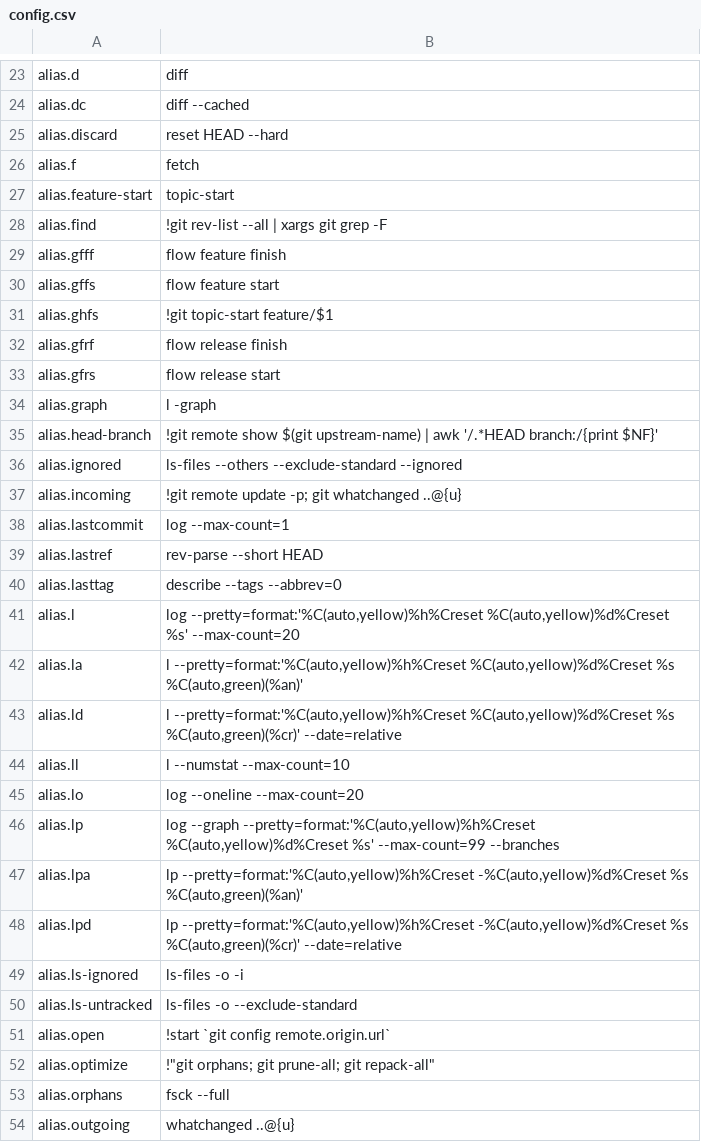
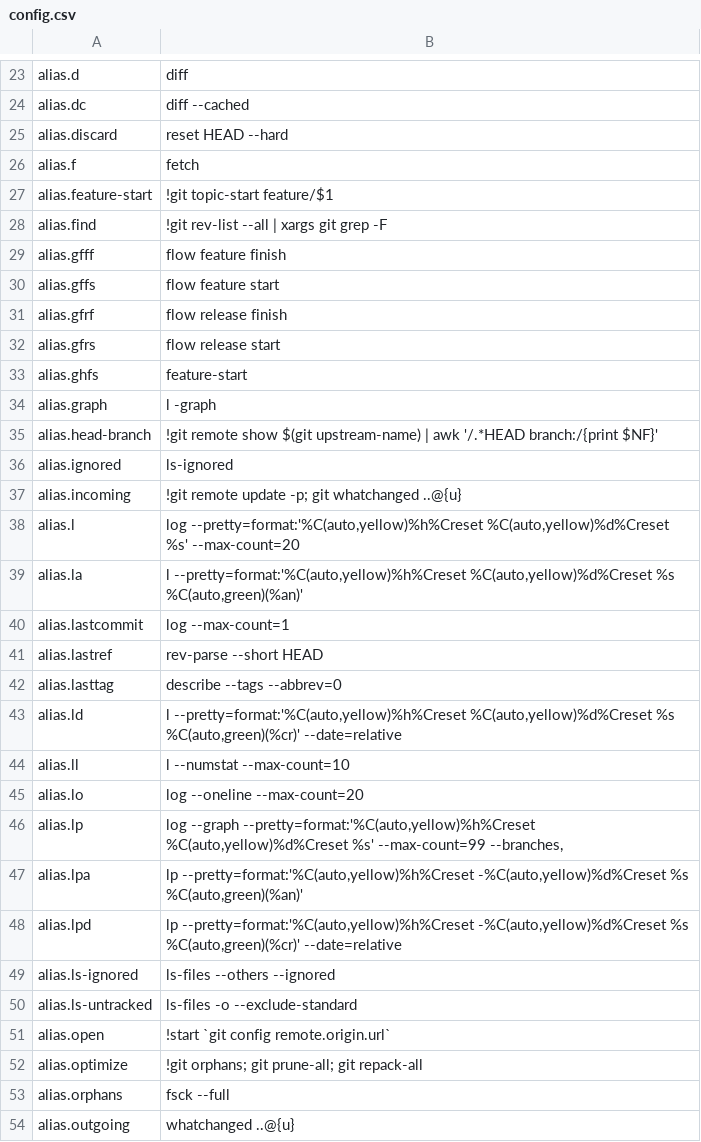
Before and after one commit to dcjulian29/choco-packages, a CSV file: dcjulian29.settings.git/tools/config.csv, drawn as a sheet; only a part is shown, gaps mark what is left out; the diff covers the shown part only.

```diff
--- a/dcjulian29.settings.git/tools/config.csv
+++ b/dcjulian29.settings.git/tools/config.csv
@@ -26,3 +26,3 @@ alias.discard,reset HEAD --hard
 alias.f,fetch
-alias.feature-start,topic-start
+alias.feature-start,!git topic-start feature/$1
 alias.find,!git rev-list --all | xargs git grep -F
@@ -30,9 +30,11 @@ alias.gfff,flow feature finish
 alias.gffs,flow feature start
-alias.ghfs,!git topic-start feature/$1
 alias.gfrf,flow release finish
 alias.gfrs,flow release start
+alias.ghfs,feature-start
 alias.graph,l -graph
 alias.head-branch,!git remote show $(git upstream-name) | awk '/.*HEAD branch:/{print $NF}'
-alias.ignored,ls-files --others --exclude-standard --ignored
+alias.ignored,ls-ignored
 alias.incoming,!git remote update -p; git whatchanged ..@{u}
+alias.l,"log --pretty=format:'%C(auto,yellow)%h%Creset %C(auto,yellow)%d%Creset %s' --max-count=20"
+alias.la,"l --pretty=format:'%C(auto,yellow)%h%Creset %C(auto,yellow)%d%Creset %s %C(auto,green)(%an)'"
 alias.lastcommit,log --max-count=1
@@ -40,4 +42,2 @@ alias.lastref,rev-parse --short HEAD
 alias.lasttag,describe --tags --abbrev=0
-alias.l,"log --pretty=format:'%C(auto,yellow)%h%Creset %C(auto,yellow)%d%Creset %s' --max-count=20"
-alias.la,"l --pretty=format:'%C(auto,yellow)%h%Creset %C(auto,yellow)%d%Creset %s %C(auto,green)(%an)'"
 alias.ld,"l --pretty=format:'%C(auto,yellow)%h%Creset %C(auto,yellow)%d%Creset %s %C(auto,green)(%cr)' --date=relative"
@@ -45,9 +45,9 @@ alias.ll,l --numstat --max-count=10
 alias.lo,log --oneline --max-count=20
-alias.lp,"log --graph --pretty=format:'%C(auto,yellow)%h%Creset %C(auto,yellow)%d%Creset %s' --max-count=99 --branches"
+alias.lp,"log --graph --pretty=format:'%C(auto,yellow)%h%Creset %C(auto,yellow)%d%Creset %s' --max-count=99 --branches,"
 alias.lpa,"lp --pretty=format:'%C(auto,yellow)%h%Creset -%C(auto,yellow)%d%Creset %s %C(auto,green)(%an)'"
 alias.lpd,"lp --pretty=format:'%C(auto,yellow)%h%Creset -%C(auto,yellow)%d%Creset %s %C(auto,green)(%cr)' --date=relative"
-alias.ls-ignored,ls-files -o -i
+alias.ls-ignored,ls-files --others --ignored
 alias.ls-untracked,ls-files -o --exclude-standard
 alias.open,!start `git config remote.origin.url`
-alias.optimize,"!""git orphans; git prune-all; git repack-all"""
+alias.optimize,!git orphans; git prune-all; git repack-all
 alias.orphans,fsck --full
```
Also changed, not shown: 2 moved rows and 1 edited cell elsewhere in this file, 1 other file.
